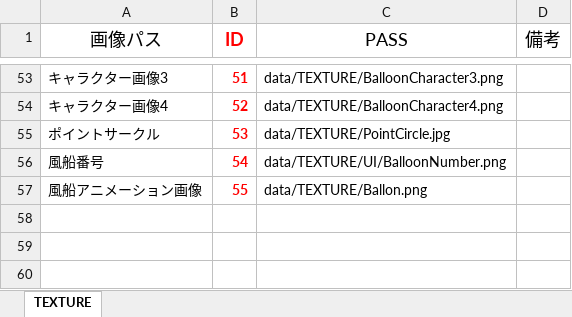
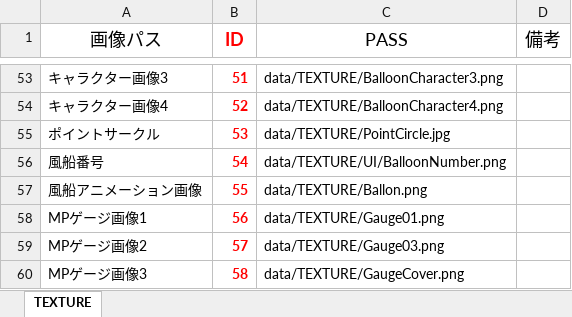
Before and after one commit to Nishin3614/Balloon, an Excel workbook: data/LOAD/TEXTURE/texture_manager.xlsm, sheet TEXTURE, drawn as a sheet; only a part is shown, gaps mark what is left out; values as stored, in another font and other column widths than the file's, no borders; charts and pictures not drawn; the diff names each change by its address in the sheet, - before the commit and + after, or states it on an @@ line.

```diff
--- a/data/LOAD/TEXTURE/texture_manager.xlsm (sheet TEXTURE)
+++ b/data/LOAD/TEXTURE/texture_manager.xlsm (sheet TEXTURE)
+row 58: MPゲージ画像1 | 56 | data/TEXTURE/Gauge01.png
+row 59: MPゲージ画像2 | 57 | data/TEXTURE/Gauge03.png
+row 60: MPゲージ画像3 | 58 | data/TEXTURE/GaugeCover.png
```
Also changed, not shown: 4 other files.
